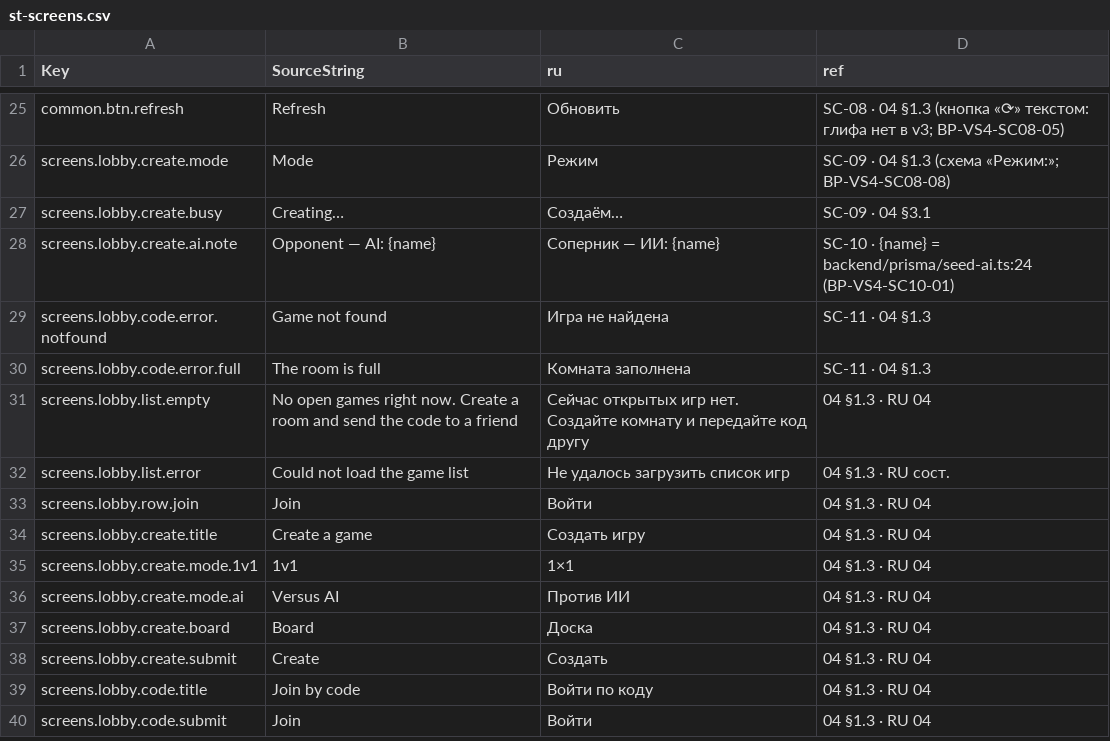
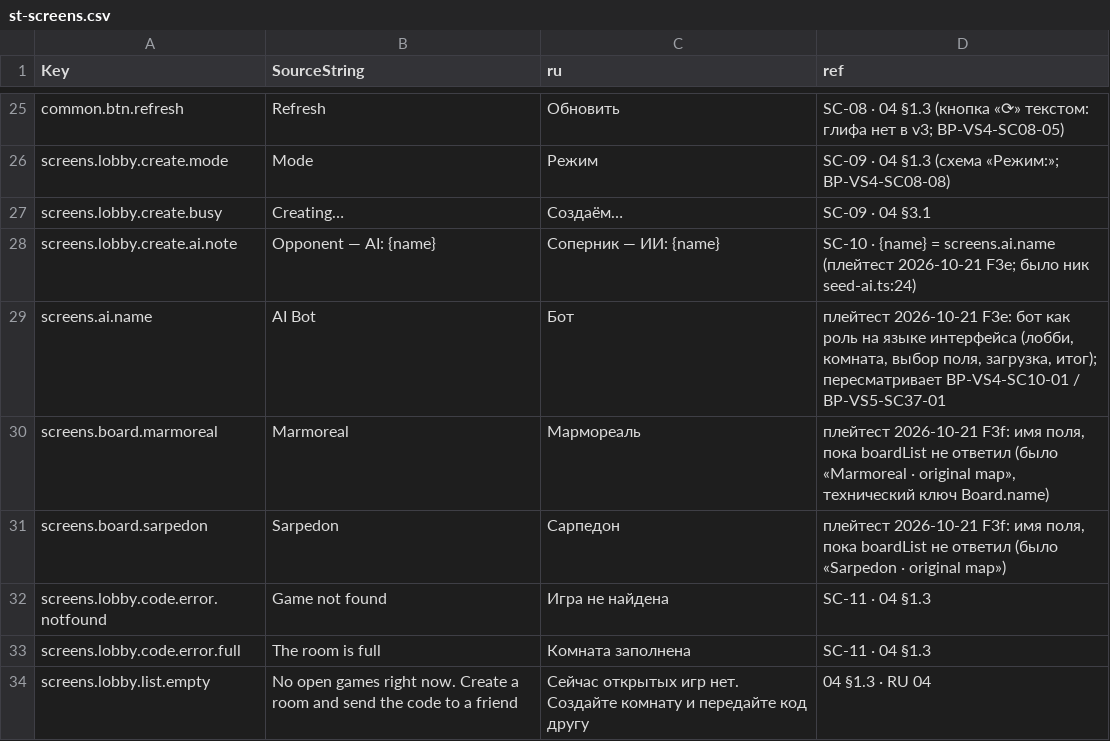
Before and after one commit to renlok87/unmatched, a CSV file: docs/unreal/contracts/hud/st-screens.csv, drawn as a sheet; only a part is shown, gaps mark what is left out; the shorter side is filled out with more unchanged rows.

```diff
--- a/docs/unreal/contracts/hud/st-screens.csv
+++ b/docs/unreal/contracts/hud/st-screens.csv
@@ -27,3 +27,6 @@ screens.lobby.create.mode,Mode,Режим,SC-09 · 04 §1.3 (схема «Реж
 screens.lobby.create.busy,Creating…,Создаём…,SC-09 · 04 §3.1
-screens.lobby.create.ai.note,Opponent — AI: {name},Соперник — ИИ: {name},SC-10 · {name} = backend/prisma/seed-ai.ts:24 (ВР-VS4-SC10-01)
+screens.lobby.create.ai.note,Opponent — AI: {name},Соперник — ИИ: {name},SC-10 · {name} = screens.ai.name (плейтест 2026-10-21 F3e; было ник seed-ai.ts:24)
+screens.ai.name,AI Bot,Бот,"плейтест 2026-10-21 F3e: бот как роль на языке интерфейса (лобби, комната, выбор поля, загрузка, итог); пересматривает ВР-VS4-SC10-01 / ВР-VS5-SC37-01"
+screens.board.marmoreal,Marmoreal,Мармореаль,"плейтест 2026-10-21 F3f: имя поля, пока boardList не ответил (было «Marmoreal · original map», технический ключ Board.name)"
+screens.board.sarpedon,Sarpedon,Сарпедон,"плейтест 2026-10-21 F3f: имя поля, пока boardList не ответил (было «Sarpedon · original map»)"
 screens.lobby.code.error.notfound,Game not found,Игра не найдена,SC-11 · 04 §1.3
```
Also changed, not shown: docs/unreal/contracts/hud/st-hud.csv, docs/unreal/contracts/hud/st-ms.csv, 11 other files.
